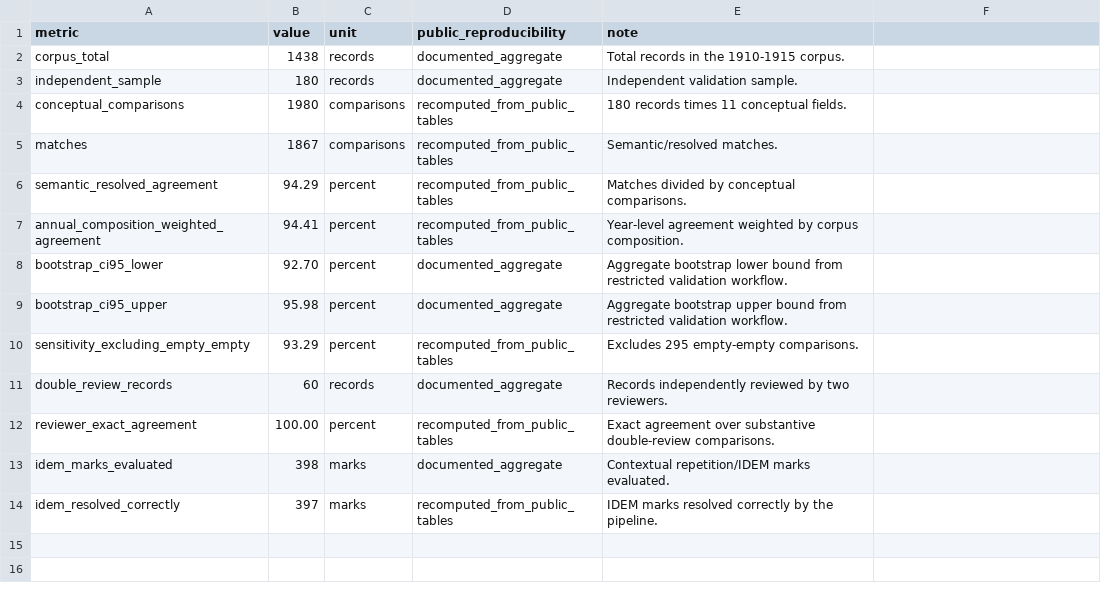
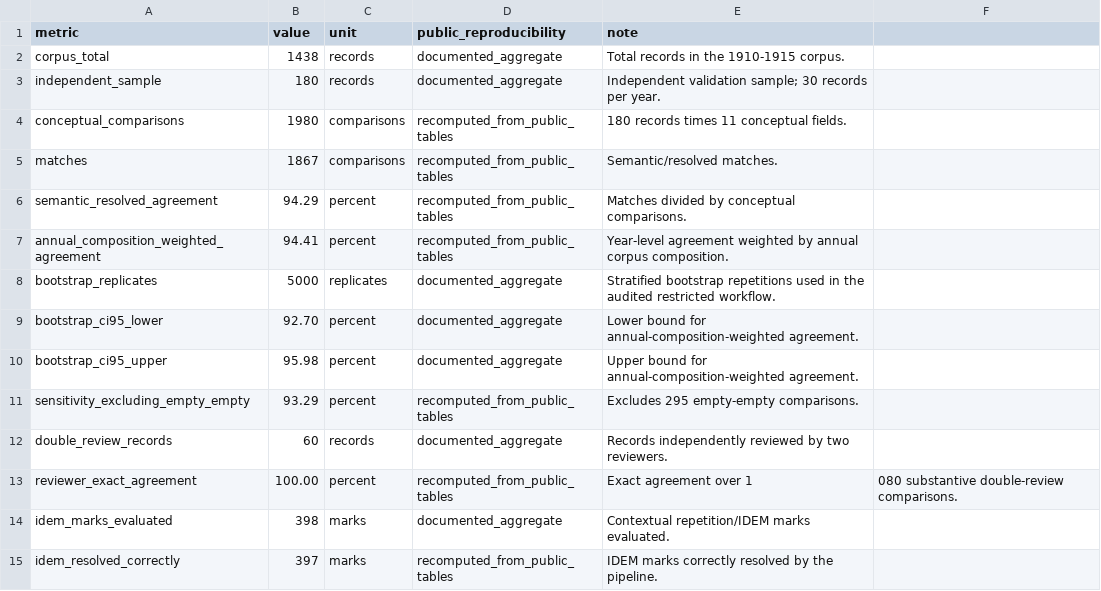
Before and after one commit to alexisfilosofia/ens2-mariano-acosta-archivo-datos, a CSV file: paper3_metodos/data/validation_summary.csv, drawn as a sheet.

Commit message:
Correct Paper 3 aggregate validation tables

```diff
--- a/paper3_metodos/data/validation_summary.csv
+++ b/paper3_metodos/data/validation_summary.csv
@@ -2,3 +2,3 @@ metric,value,unit,public_reproducibility,note
 corpus_total,1438,records,documented_aggregate,Total records in the 1910-1915 corpus.
-independent_sample,180,records,documented_aggregate,Independent validation sample.
+independent_sample,180,records,documented_aggregate,Independent validation sample; 30 records per year.
 conceptual_comparisons,1980,comparisons,recomputed_from_public_tables,180 records times 11 conceptual fields.
@@ -6,9 +6,10 @@ matches,1867,comparisons,recomputed_from_public_tables,Semantic/resolved matches
 semantic_resolved_agreement,94.29,percent,recomputed_from_public_tables,Matches divided by conceptual comparisons.
-annual_composition_weighted_agreement,94.41,percent,recomputed_from_public_tables,Year-level agreement weighted by corpus composition.
-bootstrap_ci95_lower,92.70,percent,documented_aggregate,Aggregate bootstrap lower bound from restricted validation workflow.
-bootstrap_ci95_upper,95.98,percent,documented_aggregate,Aggregate bootstrap upper bound from restricted validation workflow.
+annual_composition_weighted_agreement,94.41,percent,recomputed_from_public_tables,Year-level agreement weighted by annual corpus composition.
+bootstrap_replicates,5000,replicates,documented_aggregate,Stratified bootstrap repetitions used in the audited restricted workflow.
+bootstrap_ci95_lower,92.70,percent,documented_aggregate,Lower bound for annual-composition-weighted agreement.
+bootstrap_ci95_upper,95.98,percent,documented_aggregate,Upper bound for annual-composition-weighted agreement.
 sensitivity_excluding_empty_empty,93.29,percent,recomputed_from_public_tables,Excludes 295 empty-empty comparisons.
 double_review_records,60,records,documented_aggregate,Records independently reviewed by two reviewers.
-reviewer_exact_agreement,100.00,percent,recomputed_from_public_tables,Exact agreement over substantive double-review comparisons.
+reviewer_exact_agreement,100.00,percent,recomputed_from_public_tables,Exact agreement over 1,080 substantive double-review comparisons.
 idem_marks_evaluated,398,marks,documented_aggregate,Contextual repetition/IDEM marks evaluated.
-idem_resolved_correctly,397,marks,recomputed_from_public_tables,IDEM marks resolved correctly by the pipeline.
+idem_resolved_correctly,397,marks,recomputed_from_public_tables,IDEM marks correctly resolved by the pipeline.
```
Also changed, not shown: paper3_metodos/data/bootstrap_summary.csv, paper3_metodos/data/concordance_by_field.csv, 9 other files.
